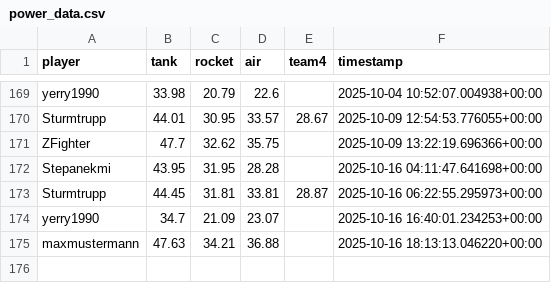
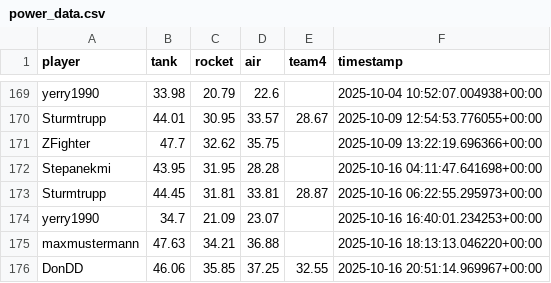
Before and after one commit to Stepanekmi/vs-data-store, a CSV file: data/power_data.csv, drawn as a sheet; only a part is shown, gaps mark what is left out.

Commit message:
powerenter: DonDD

```diff
--- a/data/power_data.csv
+++ b/data/power_data.csv
@@ -175 +175,2 @@ yerry1990,34.7,21.09,23.07,,2025-10-16 16:40:01.234253+00:00
 maxmustermann,47.63,34.21,36.88,,2025-10-16 18:13:13.046220+00:00
+DonDD,46.06,35.85,37.25,32.55,2025-10-16 20:51:14.969967+00:00
```
